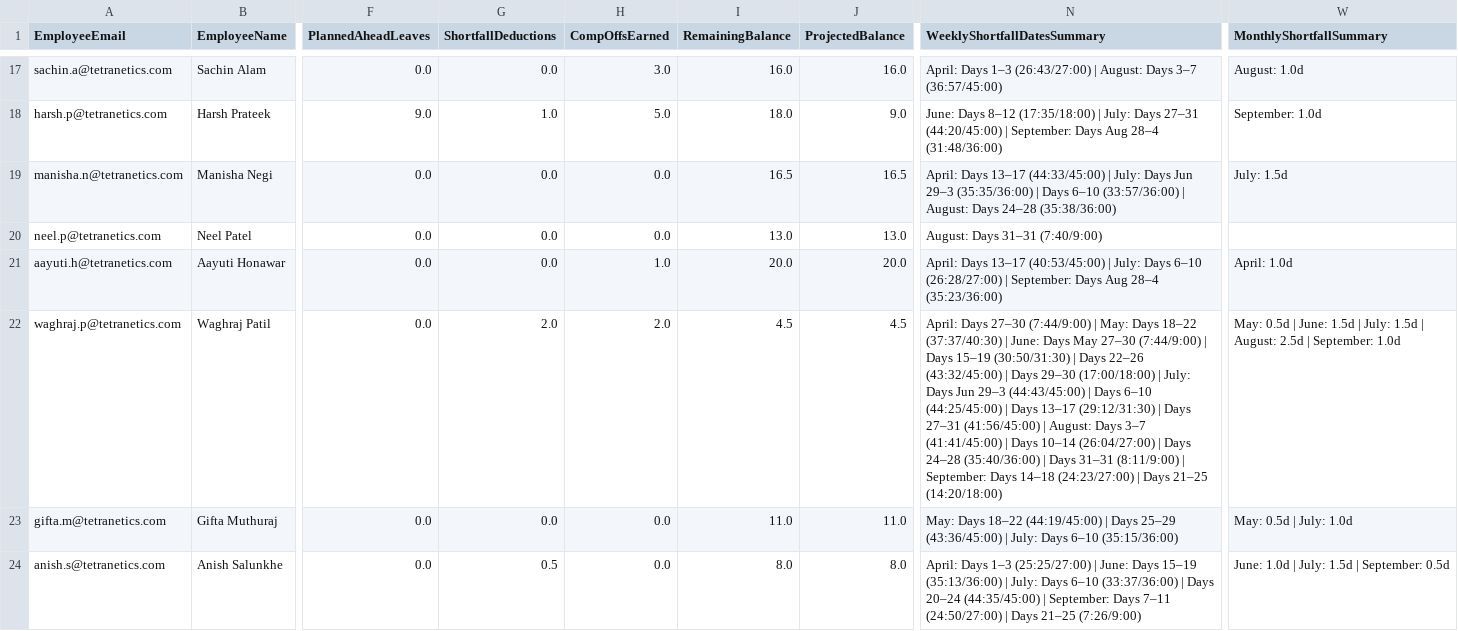
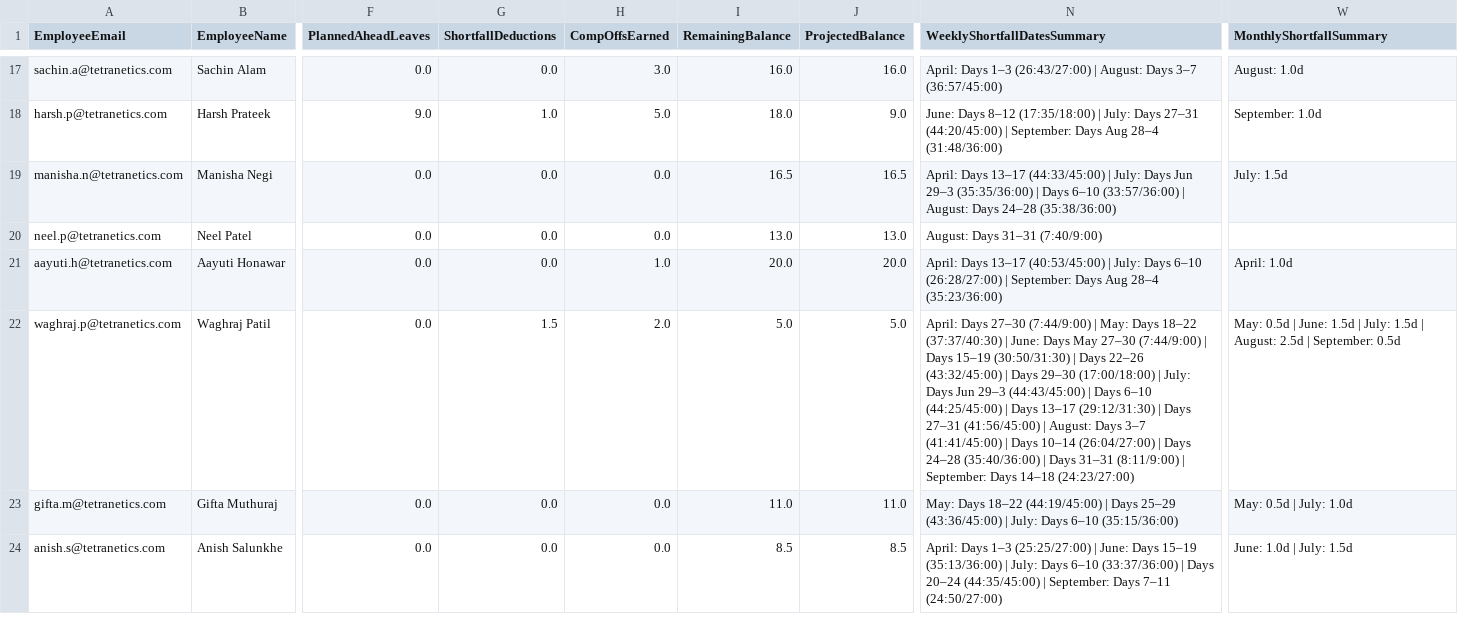
Before and after one commit to buvi-tetranetics/tetranetics-hr-portal, a CSV file: powerapps_data.csv, drawn as a sheet; only a part is shown, gaps mark what is left out; the diff covers the shown part only; the diff names each change by its address in the sheet, - before the commit and + after, or states it on an @@ line.

```diff
--- a/powerapps_data.csv
+++ b/powerapps_data.csv
-G22 (ShortfallDeductions): 2.0
+G22 (ShortfallDeductions): 1.5
-I22 (RemainingBalance): 4.5
+I22 (RemainingBalance): 5.0
-J22 (ProjectedBalance): 4.5
+J22 (ProjectedBalance): 5.0
-N22 (WeeklyShortfallDatesSummary): …14–18 (24:23/27:00) | Days 21–25 (14:20/18:00)
+N22 (WeeklyShortfallDatesSummary): …14–18 (24:23/27:00)
-W22 (MonthlyShortfallSummary): …| September: 1.0d
+W22 (MonthlyShortfallSummary): …| September: 0.5d
-G24 (ShortfallDeductions): 0.5
+G24 (ShortfallDeductions): 0.0
-I24 (RemainingBalance): 8.0
+I24 (RemainingBalance): 8.5
-J24 (ProjectedBalance): 8.0
+J24 (ProjectedBalance): 8.5
-N24 (WeeklyShortfallDatesSummary): …7–11 (24:50/27:00) | Days 21–25 (7:26/9:00)
+N24 (WeeklyShortfallDatesSummary): …7–11 (24:50/27:00)
-W24 (MonthlyShortfallSummary): June: 1.0d | July: 1.5d | September: 0.5d
+W24 (MonthlyShortfallSummary): June: 1.0d | July: 1.5d
```
Also changed, not shown: 44 edited cells elsewhere in this file, daily_punch.csv.
